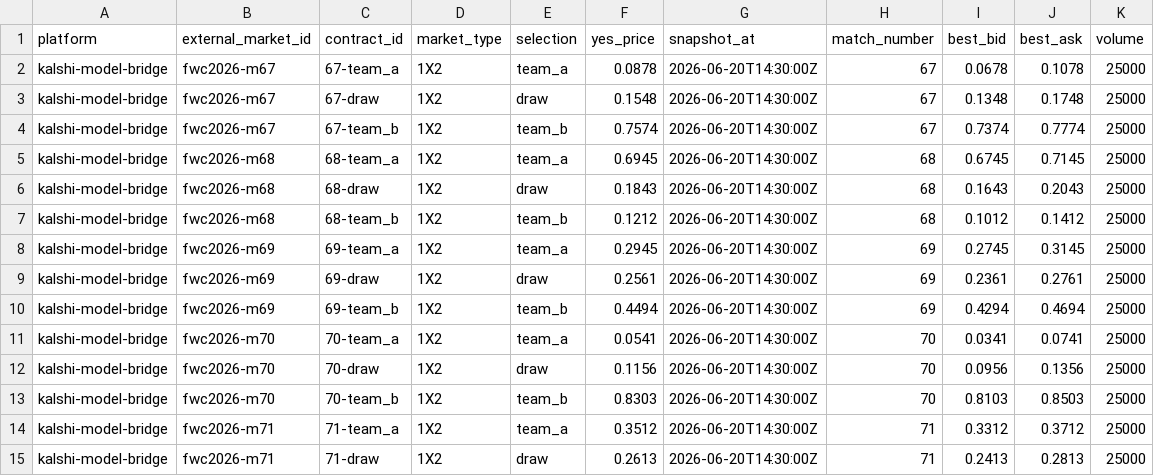
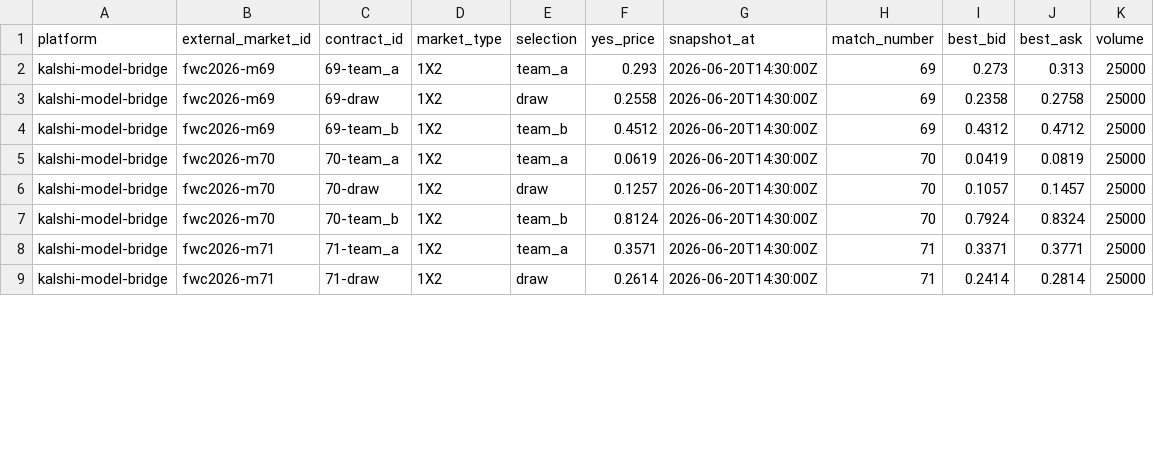
Before and after one commit to mauber91/WC, a CSV file: data/seed/prediction_markets.csv, drawn as a sheet; only a part is shown; the diff covers the shown part only.

Commit message:
Enhance FIFA World Cup 2026 match reporting and prediction features
- Updated `.gitignore` to include new match report PDFs for the FIFA World Cup 2026.
- Modified `Makefile` to add new commands for batch ingesting match reports and running backtests.
- Introduced new API endpoint `/admin/matches/{match_id}/report-data` to retrieve detailed match report data.
- Added functionality to load and process PMSR features for match predictions, including new classes and methods for handling team match data.
- Enhanced prediction logic to incorporate PMSR features into match forecasts, improving accuracy.
- Implemented new tests to validate the match report data retrieval and ensure proper handling of missing reports.

```diff
--- a/data/seed/prediction_markets.csv
+++ b/data/seed/prediction_markets.csv
@@ -1,15 +1,9 @@
 platform,external_market_id,contract_id,market_type,selection,yes_price,snapshot_at,match_number,best_bid,best_ask,volume
-kalshi-model-bridge,fwc2026-m67,67-team_a,1X2,team_a,0.0878,2026-06-20T14:30:00Z,67,0.0678,0.1078,25000
-kalshi-model-bridge,fwc2026-m67,67-draw,1X2,draw,0.1548,2026-06-20T14:30:00Z,67,0.1348,0.1748,25000
-kalshi-model-bridge,fwc2026-m67,67-team_b,1X2,team_b,0.7574,2026-06-20T14:30:00Z,67,0.7374,0.7774,25000
-kalshi-model-bridge,fwc2026-m68,68-team_a,1X2,team_a,0.6945,2026-06-20T14:30:00Z,68,0.6745,0.7145,25000
-kalshi-model-bridge,fwc2026-m68,68-draw,1X2,draw,0.1843,2026-06-20T14:30:00Z,68,0.1643,0.2043,25000
-kalshi-model-bridge,fwc2026-m68,68-team_b,1X2,team_b,0.1212,2026-06-20T14:30:00Z,68,0.1012,0.1412,25000
-kalshi-model-bridge,fwc2026-m69,69-team_a,1X2,team_a,0.2945,2026-06-20T14:30:00Z,69,0.2745,0.3145,25000
-kalshi-model-bridge,fwc2026-m69,69-draw,1X2,draw,0.2561,2026-06-20T14:30:00Z,69,0.2361,0.2761,25000
-kalshi-model-bridge,fwc2026-m69,69-team_b,1X2,team_b,0.4494,2026-06-20T14:30:00Z,69,0.4294,0.4694,25000
-kalshi-model-bridge,fwc2026-m70,70-team_a,1X2,team_a,0.0541,2026-06-20T14:30:00Z,70,0.0341,0.0741,25000
-kalshi-model-bridge,fwc2026-m70,70-draw,1X2,draw,0.1156,2026-06-20T14:30:00Z,70,0.0956,0.1356,25000
-kalshi-model-bridge,fwc2026-m70,70-team_b,1X2,team_b,0.8303,2026-06-20T14:30:00Z,70,0.8103,0.8503,25000
-kalshi-model-bridge,fwc2026-m71,71-team_a,1X2,team_a,0.3512,2026-06-20T14:30:00Z,71,0.3312,0.3712,25000
-kalshi-model-bridge,fwc2026-m71,71-draw,1X2,draw,0.2613,2026-06-20T14:30:00Z,71,0.2413,0.2813,25000
+kalshi-model-bridge,fwc2026-m69,69-team_a,1X2,team_a,0.293,2026-06-20T14:30:00Z,69,0.273,0.313,25000
+kalshi-model-bridge,fwc2026-m69,69-draw,1X2,draw,0.2558,2026-06-20T14:30:00Z,69,0.2358,0.2758,25000
+kalshi-model-bridge,fwc2026-m69,69-team_b,1X2,team_b,0.4512,2026-06-20T14:30:00Z,69,0.4312,0.4712,25000
+kalshi-model-bridge,fwc2026-m70,70-team_a,1X2,team_a,0.0619,2026-06-20T14:30:00Z,70,0.0419,0.0819,25000
+kalshi-model-bridge,fwc2026-m70,70-draw,1X2,draw,0.1257,2026-06-20T14:30:00Z,70,0.1057,0.1457,25000
+kalshi-model-bridge,fwc2026-m70,70-team_b,1X2,team_b,0.8124,2026-06-20T14:30:00Z,70,0.7924,0.8324,25000
+kalshi-model-bridge,fwc2026-m71,71-team_a,1X2,team_a,0.3571,2026-06-20T14:30:00Z,71,0.3371,0.3771,25000
+kalshi-model-bridge,fwc2026-m71,71-draw,1X2,draw,0.2614,2026-06-20T14:30:00Z,71,0.2414,0.2814,25000
```
Also changed, not shown: 12 edited cells elsewhere in this file, data/seed/bookmaker_odds.csv, data/seed/fixtures.csv, 28 other files.
